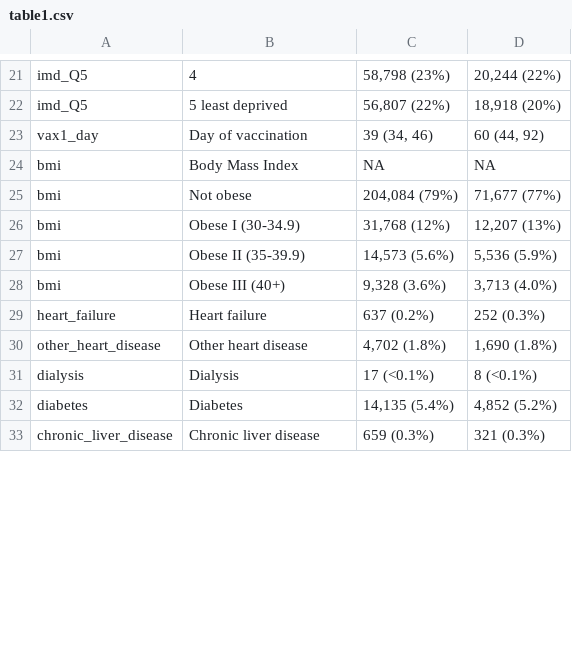
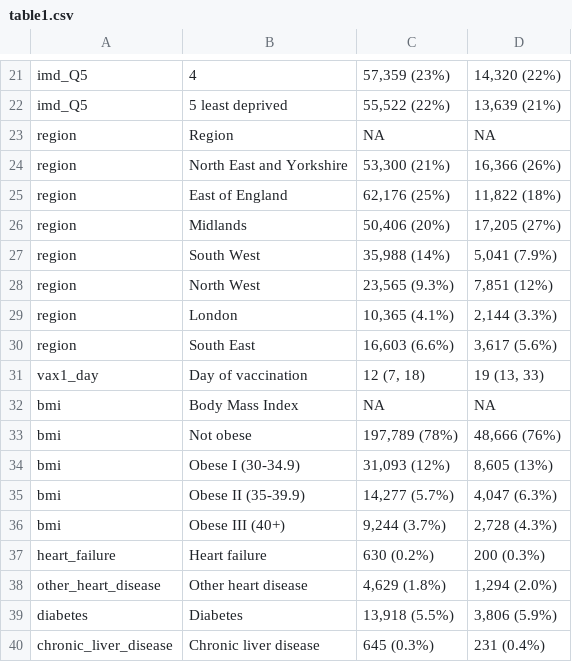
Before and after one commit to opensafely/comparative-ve-research, a CSV file: released_outputs/output/descriptive/tables/table1.csv, drawn as a sheet; only a part is shown, gaps mark what is left out; removed rows and columns are numbered as before the commit, all else as after; the diff covers the shown part only; the diff names each change by its address in the sheet, - before the commit and + after, or states it on an @@ line.

```diff
--- a/released_outputs/output/descriptive/tables/table1.csv
+++ b/released_outputs/output/descriptive/tables/table1.csv
-C21: 58,798 (23%)
+C21: 57,359 (23%)
-D21: 20,244 (22%)
+D21: 14,320 (22%)
-C22: 56,807 (22%)
+C22: 55,522 (22%)
-D22: 18,918 (20%)
+D22: 13,639 (21%)
+row 23: region | Region | NA | NA
+row 24: region | North East and Yorkshire | 53,300 (21%) | 16,366 (26%)
+row 25: region | East of England | 62,176 (25%) | 11,822 (18%)
+row 26: region | Midlands | 50,406 (20%) | 17,205 (27%)
+row 27: region | South West | 35,988 (14%) | 5,041 (7.9%)
+row 28: region | North West | 23,565 (9.3%) | 7,851 (12%)
+row 29: region | London | 10,365 (4.1%) | 2,144 (3.3%)
+row 30: region | South East | 16,603 (6.6%) | 3,617 (5.6%)
-C31: 39 (34, 46)
+C31: 12 (7, 18)
-D31: 60 (44, 92)
+D31: 19 (13, 33)
-C33: 204,084 (79%)
+C33: 197,789 (78%)
-D33: 71,677 (77%)
+D33: 48,666 (76%)
-C34: 31,768 (12%)
+C34: 31,093 (12%)
-D34: 12,207 (13%)
+D34: 8,605 (13%)
-C35: 14,573 (5.6%)
+C35: 14,277 (5.7%)
-D35: 5,536 (5.9%)
+D35: 4,047 (6.3%)
-C36: 9,328 (3.6%)
+C36: 9,244 (3.7%)
-D36: 3,713 (4.0%)
+D36: 2,728 (4.3%)
-C37: 637 (0.2%)
+C37: 630 (0.2%)
-D37: 252 (0.3%)
+D37: 200 (0.3%)
-C38: 4,702 (1.8%)
+C38: 4,629 (1.8%)
-D38: 1,690 (1.8%)
+D38: 1,294 (2.0%)
-row 31: dialysis | Dialysis | 17 (<0.1%) | 8 (<0.1%)
-C39: 14,135 (5.4%)
+C39: 13,918 (5.5%)
-D39: 4,852 (5.2%)
+D39: 3,806 (5.9%)
-C40: 659 (0.3%)
+C40: 645 (0.3%)
-D40: 321 (0.3%)
+D40: 231 (0.4%)
```
Also changed, not shown: 59 edited cells elsewhere in this file, released_outputs/output/descriptive/tables/table_irr.csv, 4 other files.
